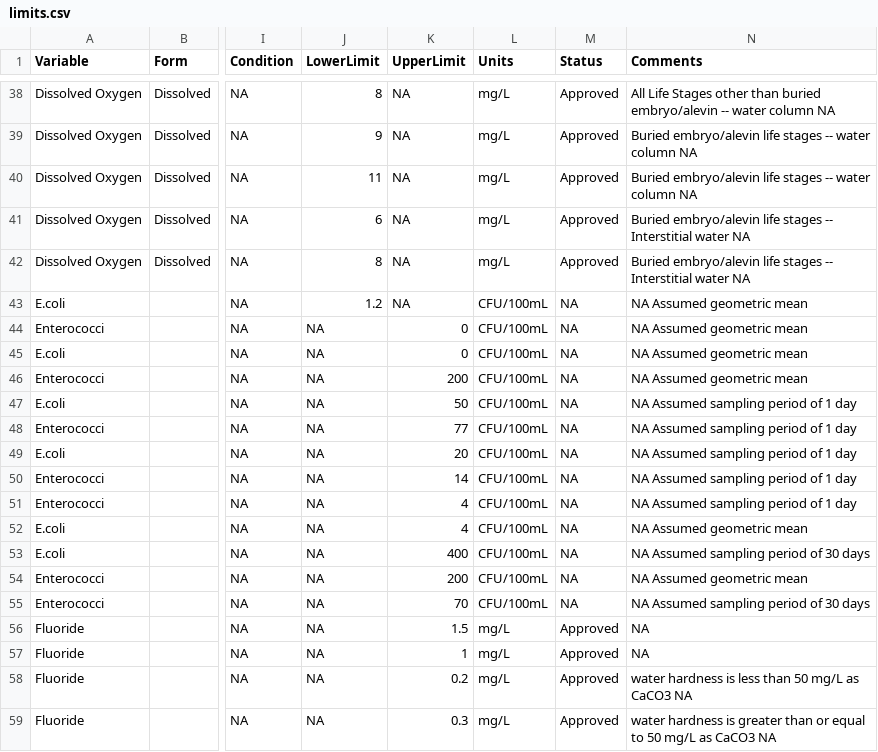
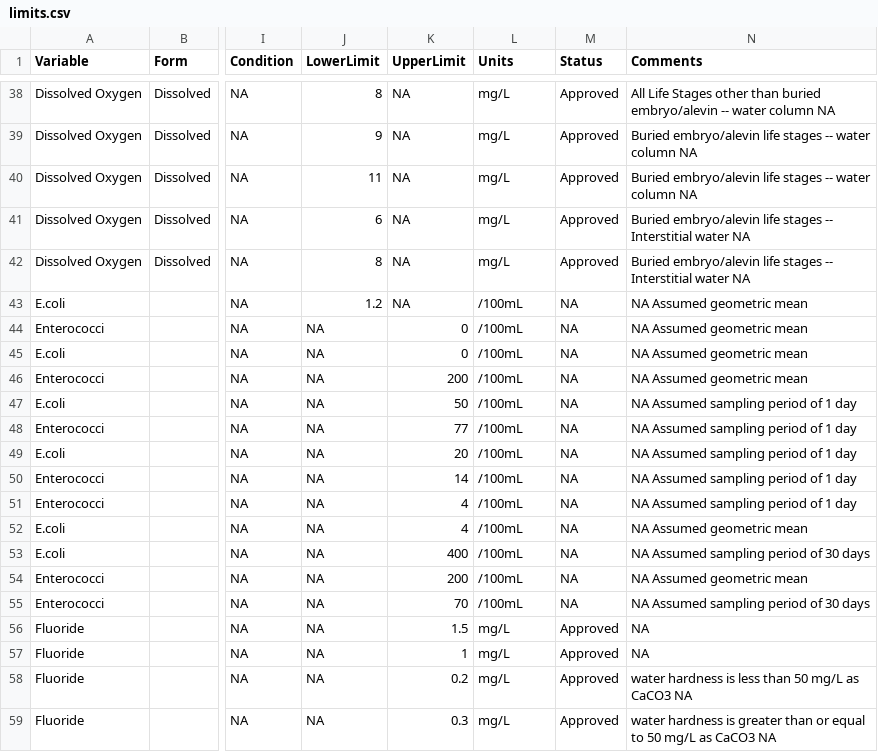
Before and after one commit to bcgov/wqbc, a CSV file: data-raw/limits.csv, drawn as a sheet; only a part is shown, gaps mark what is left out; the diff names each change by its address in the sheet, - before the commit and + after, or states it on an @@ line.

Commit message:
set bacterial units to /100mL

```diff
--- a/data-raw/limits.csv
+++ b/data-raw/limits.csv
-L43:L55 (Units): CFU/100mL
+L43:L55 (Units): /100mL
```
Also changed, not shown: data-raw/codes.csv, 4 other files.
